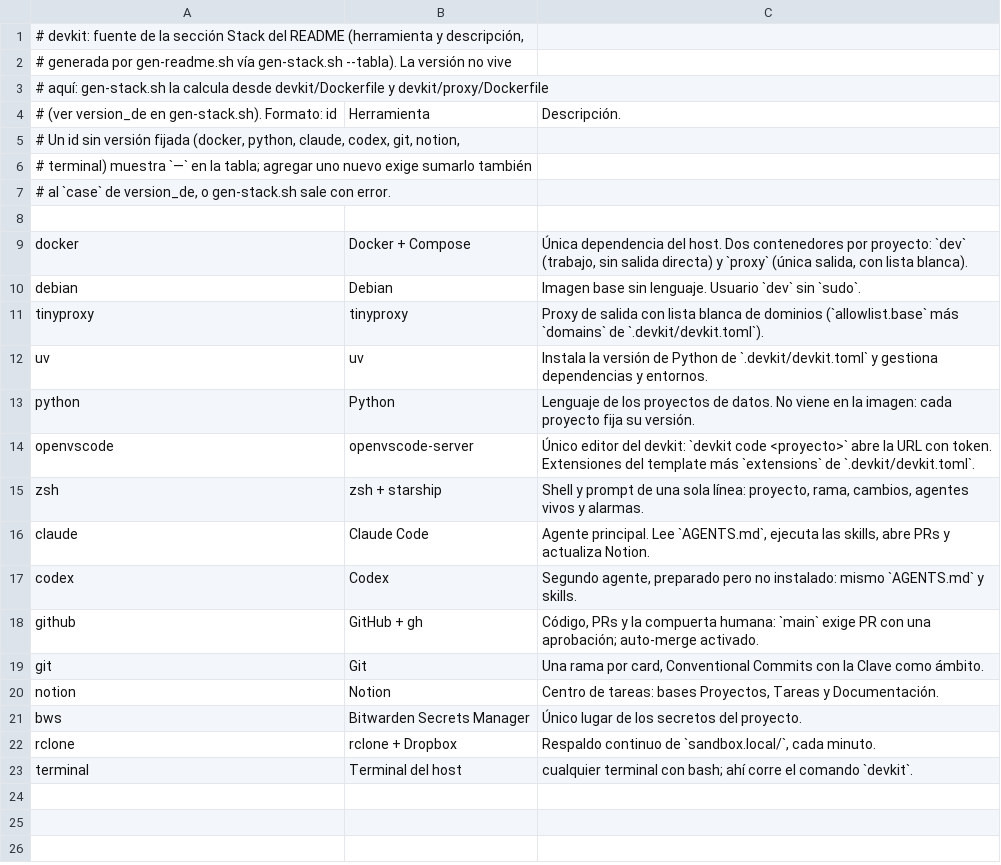
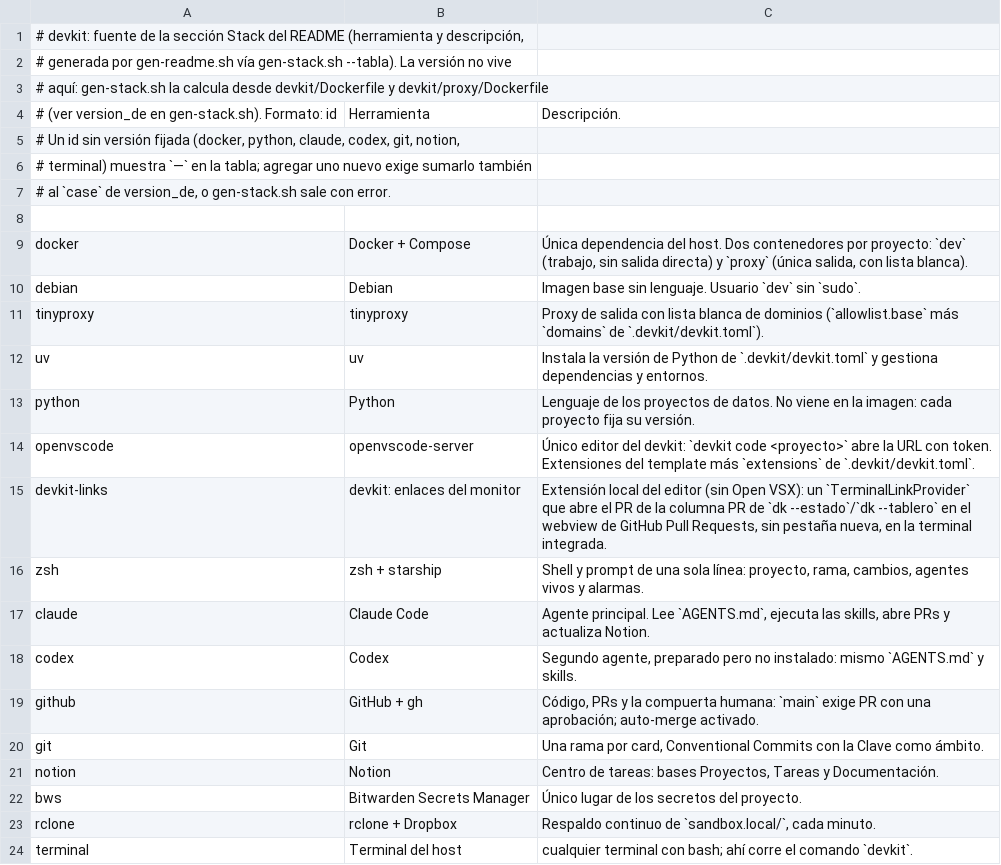
Before and after one commit to byroncz/dotfiles, a TSV file: devkit/scripts/stack.tsv, drawn as a sheet; the diff names each change by its address in the sheet, - before the commit and + after, or states it on an @@ line.

```diff
--- a/devkit/scripts/stack.tsv
+++ b/devkit/scripts/stack.tsv
+row 15: devkit-links | devkit: enlaces del monitor | Extensión local del editor (sin Open VSX): un `TerminalLinkProvider` que abre el PR de la columna PR de `dk --estado`/`dk --tablero` en el webview de GitHub Pull Requests, sin pestaña nueva, en la terminal integrada.
```
Also changed, not shown: 8 other files.
